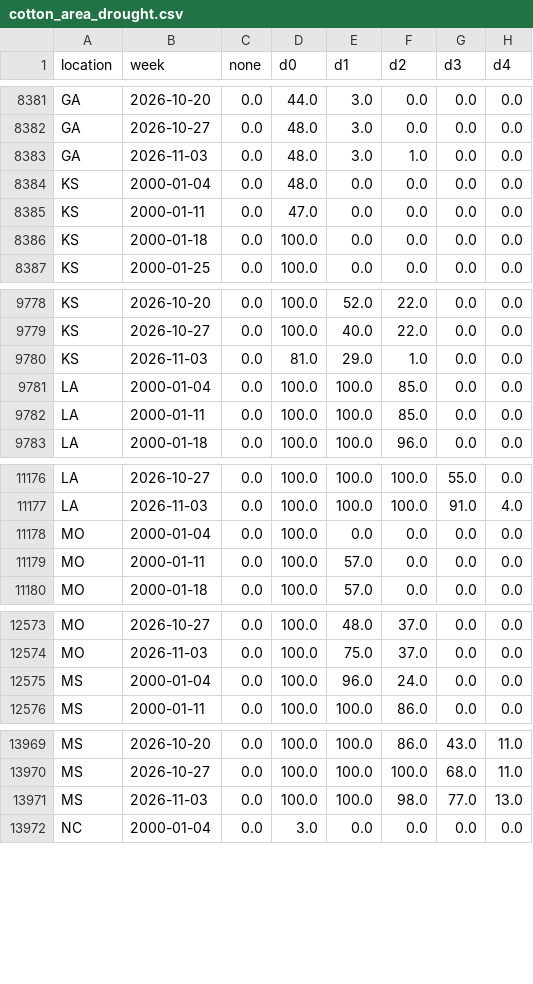
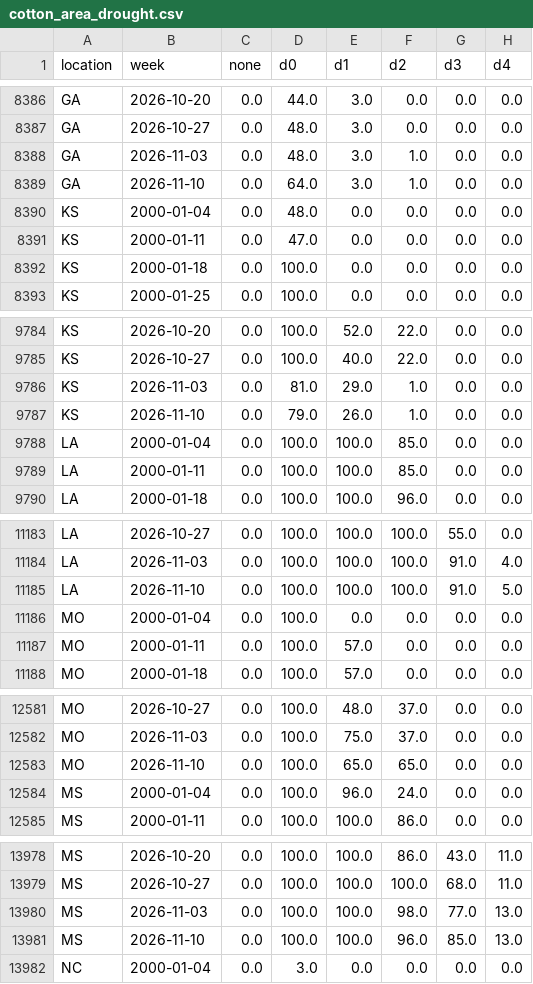
Before and after one commit to BMR-Com/cotton-crop-progress, a CSV file: data/drought/cotton_area_drought.csv, drawn as a sheet; only a part is shown, gaps mark what is left out; the diff covers the shown part only.

```diff
--- a/data/drought/cotton_area_drought.csv
+++ b/data/drought/cotton_area_drought.csv
@@ -8383,2 +8388,3 @@ GA,2026-10-27,0.0,48.0,3.0,0.0,0.0,0.0
 GA,2026-11-03,0.0,48.0,3.0,1.0,0.0,0.0
+GA,2026-11-10,0.0,64.0,3.0,1.0,0.0,0.0
 KS,2000-01-04,0.0,48.0,0.0,0.0,0.0,0.0
@@ -9780,2 +9786,3 @@ KS,2026-10-27,0.0,100.0,40.0,22.0,0.0,0.0
 KS,2026-11-03,0.0,81.0,29.0,1.0,0.0,0.0
+KS,2026-11-10,0.0,79.0,26.0,1.0,0.0,0.0
 LA,2000-01-04,0.0,100.0,100.0,85.0,0.0,0.0
@@ -11177,2 +11184,3 @@ LA,2026-10-27,0.0,100.0,100.0,100.0,55.0,0.0
 LA,2026-11-03,0.0,100.0,100.0,100.0,91.0,4.0
+LA,2026-11-10,0.0,100.0,100.0,100.0,91.0,5.0
 MO,2000-01-04,0.0,100.0,0.0,0.0,0.0,0.0
@@ -12574,2 +12582,3 @@ MO,2026-10-27,0.0,100.0,48.0,37.0,0.0,0.0
 MO,2026-11-03,0.0,100.0,75.0,37.0,0.0,0.0
+MO,2026-11-10,0.0,100.0,65.0,65.0,0.0,0.0
 MS,2000-01-04,0.0,100.0,96.0,24.0,0.0,0.0
@@ -13971,2 +13980,3 @@ MS,2026-10-27,0.0,100.0,100.0,100.0,68.0,11.0
 MS,2026-11-03,0.0,100.0,100.0,98.0,77.0,13.0
+MS,2026-11-10,0.0,100.0,100.0,96.0,85.0,13.0
 NC,2000-01-04,0.0,3.0,0.0,0.0,0.0,0.0
```
Also changed, not shown: 13 added rows elsewhere in this file, data/awp/awp.csv, 1 other file.
